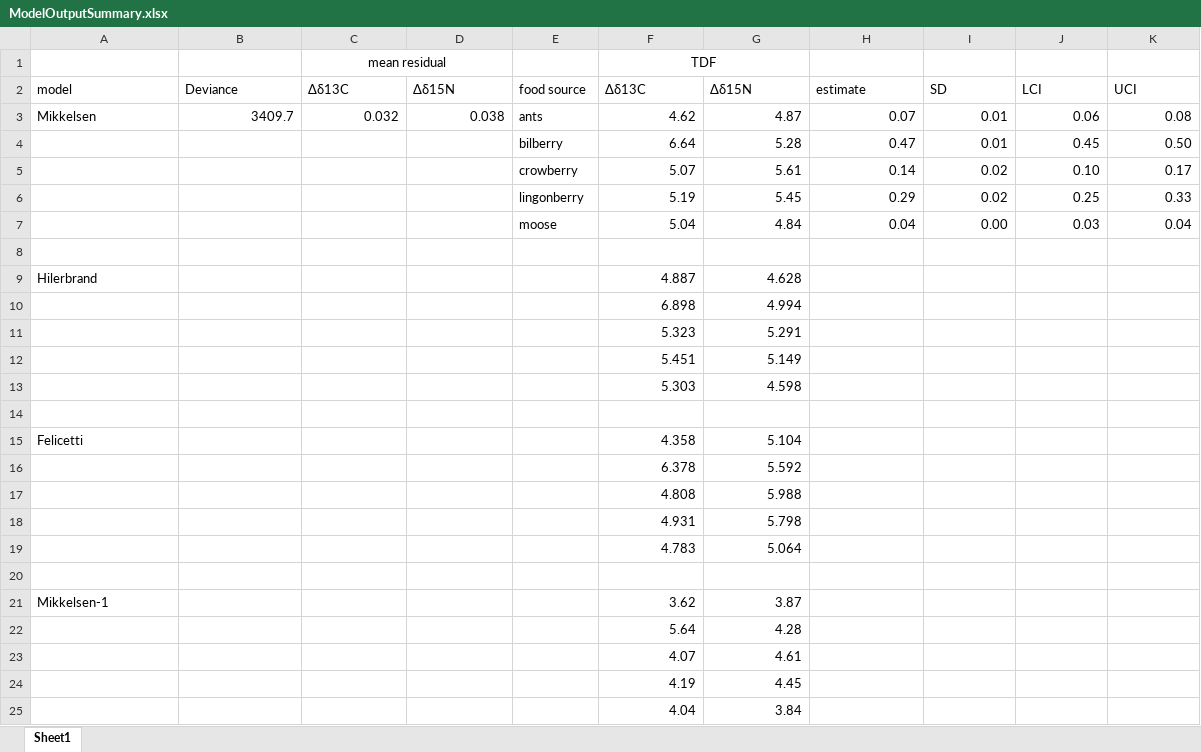
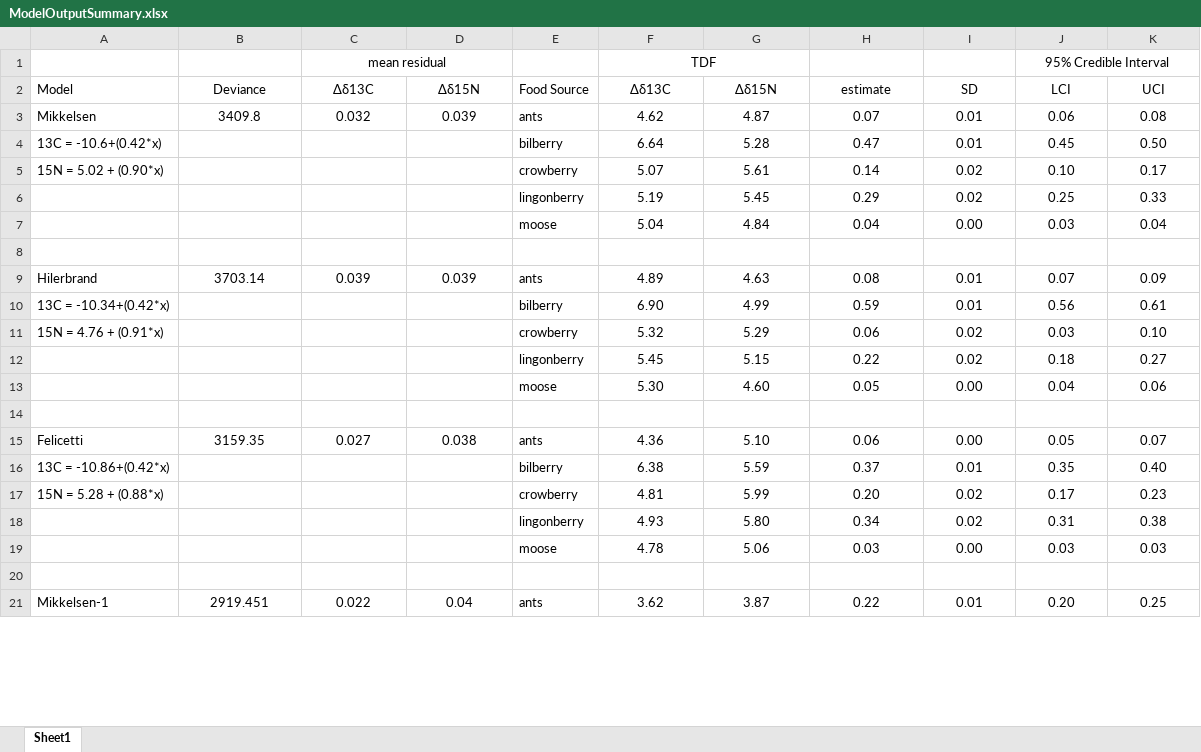
Before and after one commit to AshleeMikk/Diet-sensitivty-to-TDFs-and-priors, an Excel workbook: ModelOutputSummary.xlsx, sheet Sheet1, drawn as a sheet; only a part is shown; values as stored, in another font and other column widths than the file's, no borders; removed rows and columns are numbered as before the commit, all else as after; the diff covers the shown part only; the diff names each change by its address in the sheet, - before the commit and + after, or states it on an @@ line.

```diff
--- a/ModelOutputSummary.xlsx (sheet Sheet1)
+++ b/ModelOutputSummary.xlsx (sheet Sheet1)
-J1 (LCI): (empty)
+J1 (LCI): 95% Credible Interval
+J1:K1 merged
-A2: model
+A2: Model
-B2:D2 alignment: left
+B2:D2 alignment: center
-E2: food source
+E2: Food Source
-F2:K2 alignment: left
+F2:K2 alignment: center
-B3 (Deviance): 3409.7
+B3 (Deviance): 3409.8
-B3:D3 alignment: right
+B3:D3 alignment: center
-D3 (Δδ15N): 0.038
+D3 (Δδ15N): 0.039
-F3:K7 alignment: right
+F3:K7 alignment: center
-A4 (Model): (empty)
+A4 (Model): 13C = -10.6+(0.42*x)
-A5 (Model): (empty)
+A5 (Model): 15N = 5.02 + (0.90*x)
-row 9: Hilerbrand |  |  |  |  | 4.887 | 4.628
-row 10:  |  |  |  |  | 6.898 | 4.994
-row 11:  |  |  |  |  | 5.323 | 5.291
-row 12:  |  |  |  |  | 5.451 | 5.149
-row 13:  |  |  |  |  | 5.303 | 4.598
+row 9: Hilerbrand | 3703.14 | 0.039 | 0.039 | ants | 4.89 | 4.63 | 0.08 | 0.01 | 0.07 | 0.09
+row 10: 13C = -10.34+(0.42*x) |  |  |  | bilberry | 6.90 | 4.99 | 0.59 | 0.01 | 0.56 | 0.61
+row 11: 15N = 4.76 + (0.91*x) |  |  |  | crowberry | 5.32 | 5.29 | 0.06 | 0.02 | 0.03 | 0.10
+row 12:  |  |  |  | lingonberry | 5.45 | 5.15 | 0.22 | 0.02 | 0.18 | 0.27
+row 13:  |  |  |  | moose | 5.30 | 4.60 | 0.05 | 0.00 | 0.04 | 0.06
-row 15: Felicetti |  |  |  |  | 4.358 | 5.104
-row 16:  |  |  |  |  | 6.378 | 5.592
-row 17:  |  |  |  |  | 4.808 | 5.988
-row 18:  |  |  |  |  | 4.931 | 5.798
-row 19:  |  |  |  |  | 4.783 | 5.064
+row 15: Felicetti | 3159.35 | 0.027 | 0.038 | ants | 4.36 | 5.10 | 0.06 | 0.00 | 0.05 | 0.07
+row 16: 13C = -10.86+(0.42*x) |  |  |  | bilberry | 6.38 | 5.59 | 0.37 | 0.01 | 0.35 | 0.40
+row 17: 15N = 5.28 + (0.88*x) |  |  |  | crowberry | 4.81 | 5.99 | 0.20 | 0.02 | 0.17 | 0.23
+row 18:  |  |  |  | lingonberry | 4.93 | 5.80 | 0.34 | 0.02 | 0.31 | 0.38
+row 19:  |  |  |  | moose | 4.78 | 5.06 | 0.03 | 0.00 | 0.03 | 0.03
-row 21: Mikkelsen-1 |  |  |  |  | 3.62 | 3.87
-row 22:  |  |  |  |  | 5.64 | 4.28
-row 23:  |  |  |  |  | 4.07 | 4.61
-row 24:  |  |  |  |  | 4.19 | 4.45
-row 25:  |  |  |  |  | 4.04 | 3.84
+row 21: Mikkelsen-1 | 2919.451 | 0.022 | 0.04 | ants | 3.62 | 3.87 | 0.22 | 0.01 | 0.20 | 0.25
```
Also changed, not shown: 16 added rows, 5 removed rows and 11 edited cells elsewhere in this sheet, 2 other files.
